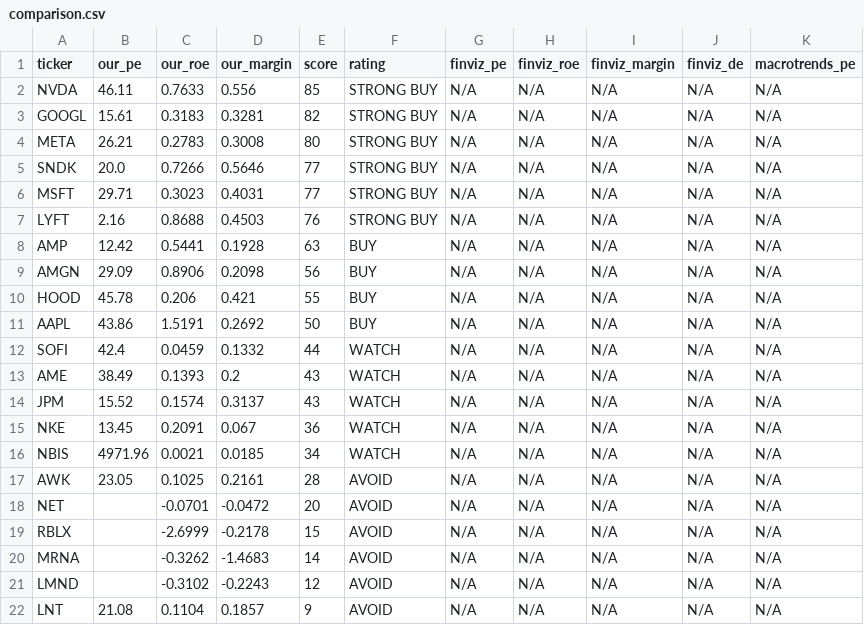
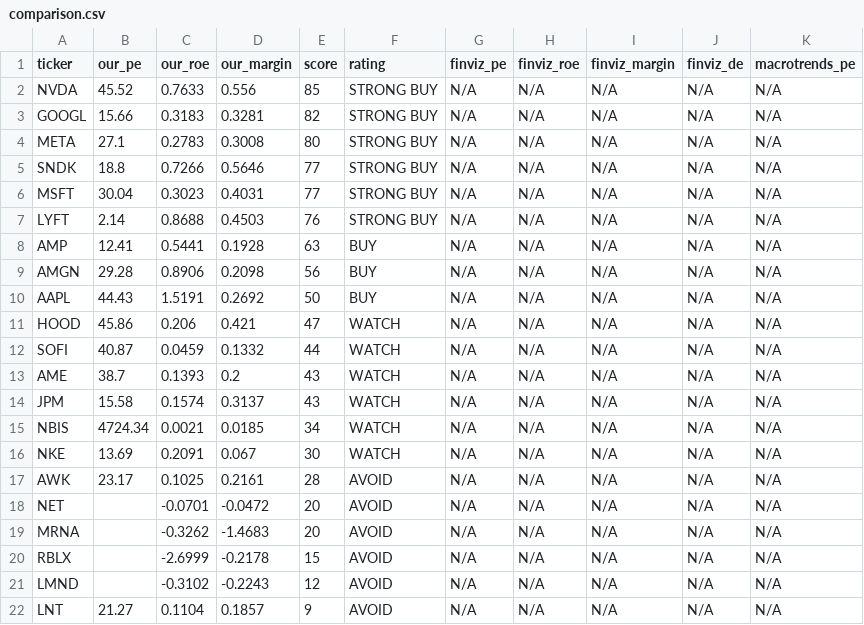
Before and after one commit to leafy-joyce-t/stock-tracker, a CSV file: data/comparison.csv, drawn as a sheet.

```diff
--- a/data/comparison.csv
+++ b/data/comparison.csv
@@ -1,22 +1,22 @@
 ticker,our_pe,our_roe,our_margin,score,rating,finviz_pe,finviz_roe,finviz_margin,finviz_de,macrotrends_pe
-NVDA,46.11,0.7633,0.556,85,STRONG BUY,N/A,N/A,N/A,N/A,N/A
-GOOGL,15.61,0.3183,0.3281,82,STRONG BUY,N/A,N/A,N/A,N/A,N/A
-META,26.21,0.2783,0.3008,80,STRONG BUY,N/A,N/A,N/A,N/A,N/A
-SNDK,20.0,0.7266,0.5646,77,STRONG BUY,N/A,N/A,N/A,N/A,N/A
-MSFT,29.71,0.3023,0.4031,77,STRONG BUY,N/A,N/A,N/A,N/A,N/A
-LYFT,2.16,0.8688,0.4503,76,STRONG BUY,N/A,N/A,N/A,N/A,N/A
-AMP,12.42,0.5441,0.1928,63,BUY,N/A,N/A,N/A,N/A,N/A
-AMGN,29.09,0.8906,0.2098,56,BUY,N/A,N/A,N/A,N/A,N/A
-HOOD,45.78,0.206,0.421,55,BUY,N/A,N/A,N/A,N/A,N/A
-AAPL,43.86,1.5191,0.2692,50,BUY,N/A,N/A,N/A,N/A,N/A
-SOFI,42.4,0.0459,0.1332,44,WATCH,N/A,N/A,N/A,N/A,N/A
-AME,38.49,0.1393,0.2,43,WATCH,N/A,N/A,N/A,N/A,N/A
-JPM,15.52,0.1574,0.3137,43,WATCH,N/A,N/A,N/A,N/A,N/A
-NKE,13.45,0.2091,0.067,36,WATCH,N/A,N/A,N/A,N/A,N/A
-NBIS,4971.96,0.0021,0.0185,34,WATCH,N/A,N/A,N/A,N/A,N/A
-AWK,23.05,0.1025,0.2161,28,AVOID,N/A,N/A,N/A,N/A,N/A
+NVDA,45.52,0.7633,0.556,85,STRONG BUY,N/A,N/A,N/A,N/A,N/A
+GOOGL,15.66,0.3183,0.3281,82,STRONG BUY,N/A,N/A,N/A,N/A,N/A
+META,27.1,0.2783,0.3008,80,STRONG BUY,N/A,N/A,N/A,N/A,N/A
+SNDK,18.8,0.7266,0.5646,77,STRONG BUY,N/A,N/A,N/A,N/A,N/A
+MSFT,30.04,0.3023,0.4031,77,STRONG BUY,N/A,N/A,N/A,N/A,N/A
+LYFT,2.14,0.8688,0.4503,76,STRONG BUY,N/A,N/A,N/A,N/A,N/A
+AMP,12.41,0.5441,0.1928,63,BUY,N/A,N/A,N/A,N/A,N/A
+AMGN,29.28,0.8906,0.2098,56,BUY,N/A,N/A,N/A,N/A,N/A
+AAPL,44.43,1.5191,0.2692,50,BUY,N/A,N/A,N/A,N/A,N/A
+HOOD,45.86,0.206,0.421,47,WATCH,N/A,N/A,N/A,N/A,N/A
+SOFI,40.87,0.0459,0.1332,44,WATCH,N/A,N/A,N/A,N/A,N/A
+AME,38.7,0.1393,0.2,43,WATCH,N/A,N/A,N/A,N/A,N/A
+JPM,15.58,0.1574,0.3137,43,WATCH,N/A,N/A,N/A,N/A,N/A
+NBIS,4724.34,0.0021,0.0185,34,WATCH,N/A,N/A,N/A,N/A,N/A
+NKE,13.69,0.2091,0.067,30,WATCH,N/A,N/A,N/A,N/A,N/A
+AWK,23.17,0.1025,0.2161,28,AVOID,N/A,N/A,N/A,N/A,N/A
 NET,,-0.0701,-0.0472,20,AVOID,N/A,N/A,N/A,N/A,N/A
+MRNA,,-0.3262,-1.4683,20,AVOID,N/A,N/A,N/A,N/A,N/A
 RBLX,,-2.6999,-0.2178,15,AVOID,N/A,N/A,N/A,N/A,N/A
-MRNA,,-0.3262,-1.4683,14,AVOID,N/A,N/A,N/A,N/A,N/A
 LMND,,-0.3102,-0.2243,12,AVOID,N/A,N/A,N/A,N/A,N/A
-LNT,21.08,0.1104,0.1857,9,AVOID,N/A,N/A,N/A,N/A,N/A
+LNT,21.27,0.1104,0.1857,9,AVOID,N/A,N/A,N/A,N/A,N/A
```
Also changed, not shown: data/calculated_ratios.csv, data/risk_signals.csv, 23 other files.
